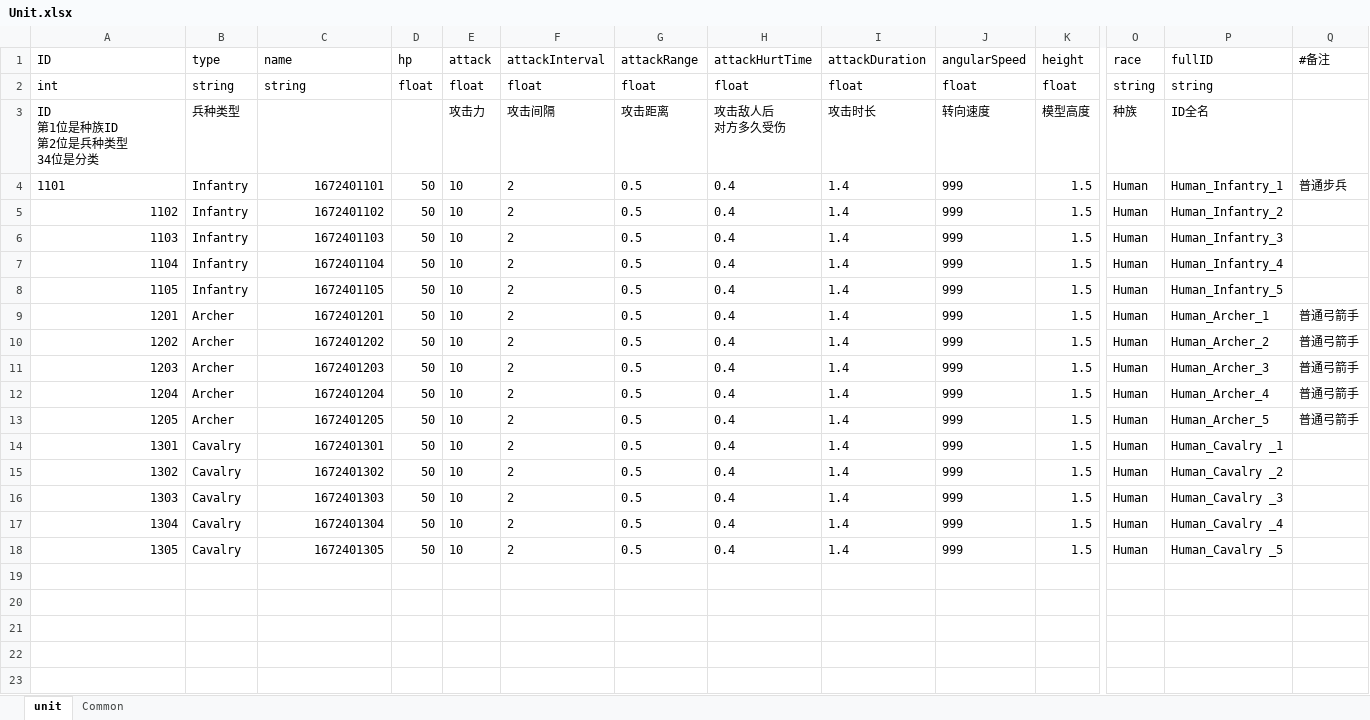
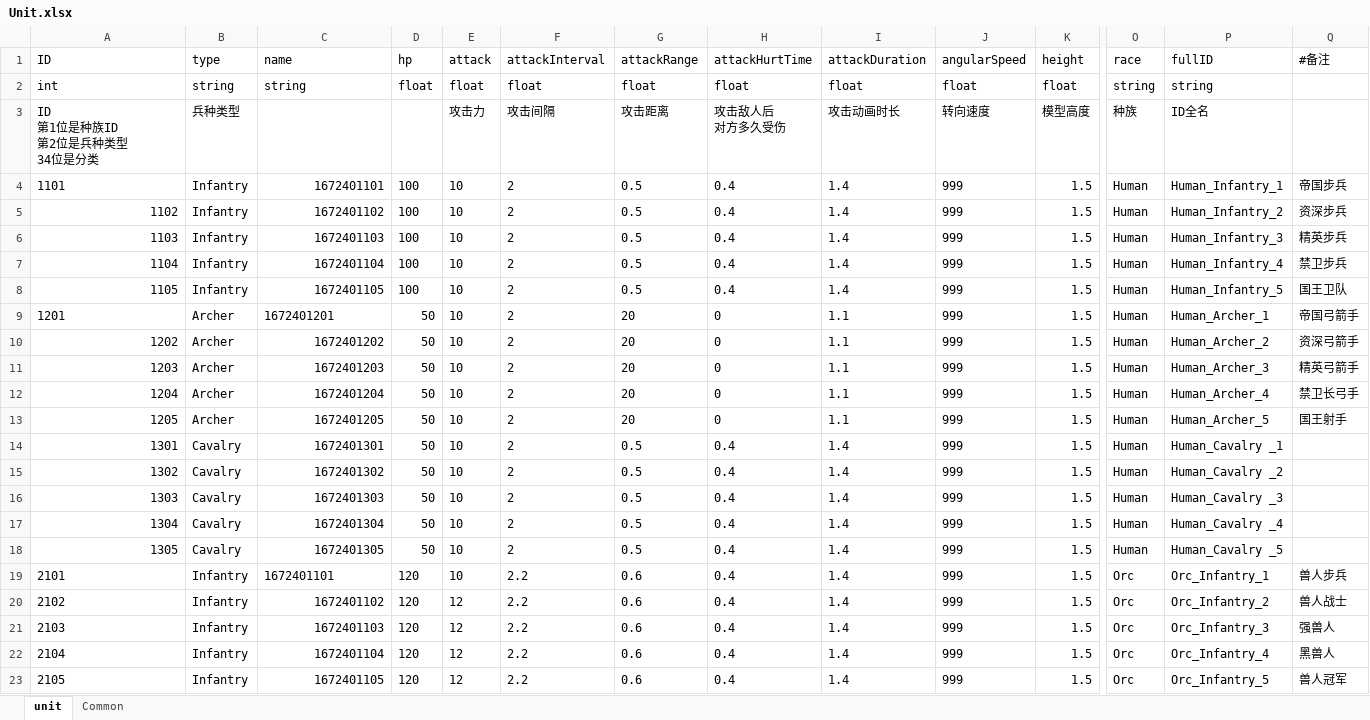
Before and after one commit to dehema/Unity-TotalWar, an Excel workbook: Product/StaticData/Unit.xlsx, sheet unit, drawn as a sheet; only a part is shown, gaps mark what is left out; values as stored, in another font and other column widths than the file's, no borders; rows hold the shown columns only; the diff names each change by its address in the sheet, - before the commit and + after, or states it on an @@ line.

```diff
--- a/Product/StaticData/Unit.xlsx (sheet unit)
+++ b/Product/StaticData/Unit.xlsx (sheet unit)
-I3 (attackDuration): 攻击时长
+I3 (attackDuration): 攻击动画时长
-D4:D8 (hp): 50
+D4:D8 (hp): 100
-Q4 (#备注): 普通步兵
+Q4 (#备注): 帝国步兵
-Q5 (#备注): (empty)
+Q5 (#备注): 资深步兵
-Q6 (#备注): (empty)
+Q6 (#备注): 精英步兵
-Q7 (#备注): (empty)
+Q7 (#备注): 禁卫步兵
-Q8 (#备注): (empty)
+Q8 (#备注): 国王卫队
-A9 alignment: right
+A9 alignment: left
-C9 alignment: right
+C9 alignment: left
-G9:G13 (attackRange): 0.5
+G9:G13 (attackRange): 20
-H9:H13 (attackHurtTime): 0.4
+H9:H13 (attackHurtTime): 0
-I9:I13 (attackDuration): 1.4
+I9:I13 (attackDuration): 1.1
-Q9 (#备注): 普通弓箭手
+Q9 (#备注): 帝国弓箭手
-Q10 (#备注): 普通弓箭手
+Q10 (#备注): 资深弓箭手
-Q11 (#备注): 普通弓箭手
+Q11 (#备注): 精英弓箭手
-Q12 (#备注): 普通弓箭手
+Q12 (#备注): 禁卫长弓手
-Q13 (#备注): 普通弓箭手
+Q13 (#备注): 国王射手
+row 19: 2101 | Infantry | 1672401101 | 120 | 10 | 2.2 | 0.6 | 0.4 | 1.4 | 999 | 1.5 | Orc | Orc_Infantry_1 | 兽人步兵
+row 20: 2102 | Infantry | 1672401102 | 120 | 12 | 2.2 | 0.6 | 0.4 | 1.4 | 999 | 1.5 | Orc | Orc_Infantry_2 | 兽人战士
+row 21: 2103 | Infantry | 1672401103 | 120 | 12 | 2.2 | 0.6 | 0.4 | 1.4 | 999 | 1.5 | Orc | Orc_Infantry_3 | 强兽人
+row 22: 2104 | Infantry | 1672401104 | 120 | 12 | 2.2 | 0.6 | 0.4 | 1.4 | 999 | 1.5 | Orc | Orc_Infantry_4 | 黑兽人
+row 23: 2105 | Infantry | 1672401105 | 120 | 12 | 2.2 | 0.6 | 0.4 | 1.4 | 999 | 1.5 | Orc | Orc_Infantry_5 | 兽人冠军
```
Also changed, not shown: 23 other files.
